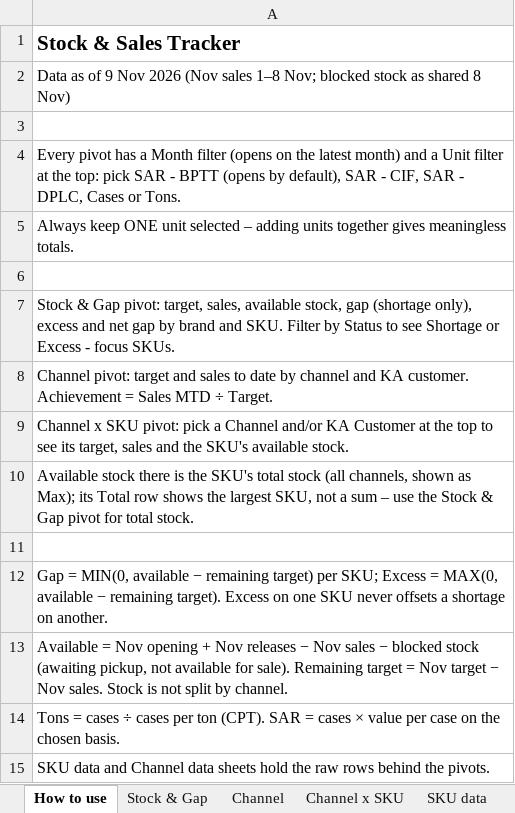
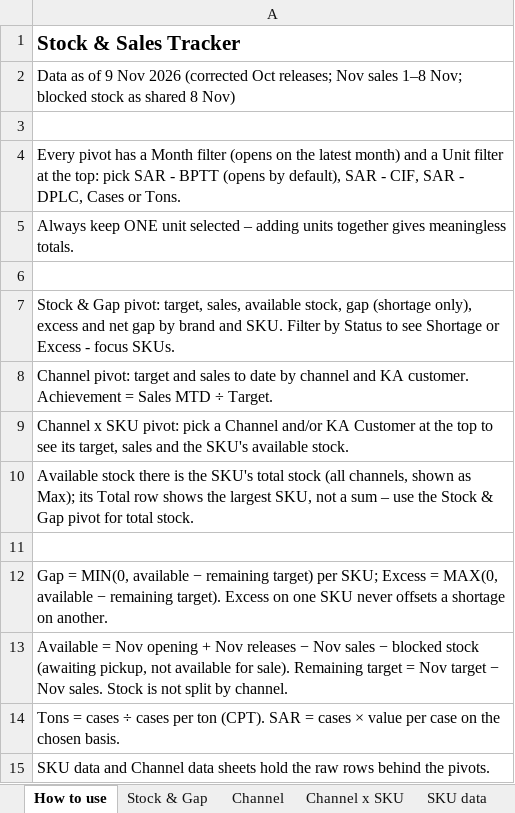
Before and after one commit to abdulrahmanabueldahab-ux/nov-stock-tracker, an Excel workbook: Nov_Stock_Tracker.xlsx, sheet How to use, drawn as a sheet; values as stored, in another font and other column widths than the file's, no borders; the diff names each change by its address in the sheet, - before the commit and + after, or states it on an @@ line.

```diff
--- a/Nov_Stock_Tracker.xlsx (sheet How to use)
+++ b/Nov_Stock_Tracker.xlsx (sheet How to use)
-A2: …Nov 2026 (Nov sales 1–8…
+A2: …Nov 2026 (corrected Oct releases; Nov sales 1–8…
```
Also changed, not shown: sheet Channel data, sheet SKU data, sheet Stock & Gap, sheet Channel x SKU, Stock_Sales_Tracker.xlsx, 1 other file.
